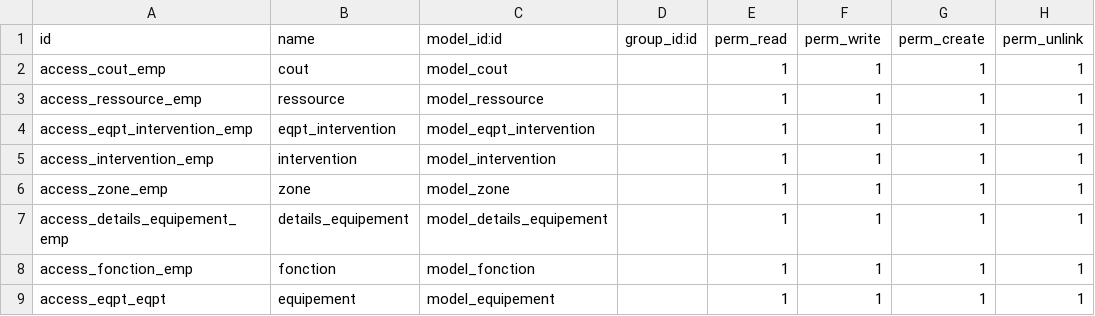
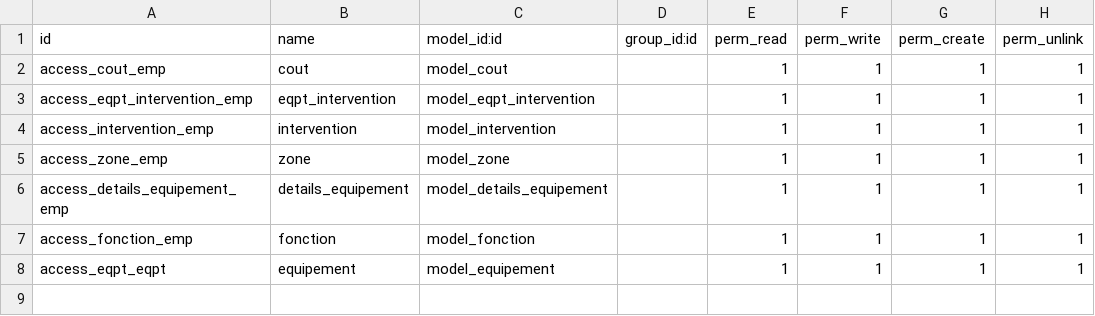
Before and after one commit to amel-harrath/gmao, a CSV file: security/ir.model.access.csv, drawn as a sheet; the diff names each change by its address in the sheet, - before the commit and + after, or states it on an @@ line.

Commit message:
dropped ressources

```diff
--- a/security/ir.model.access.csv
+++ b/security/ir.model.access.csv
-row 3: access_ressource_emp | ressource | model_ressource |  | 1 | 1 | 1 | 1
```
Also changed, not shown: 2 other files.
